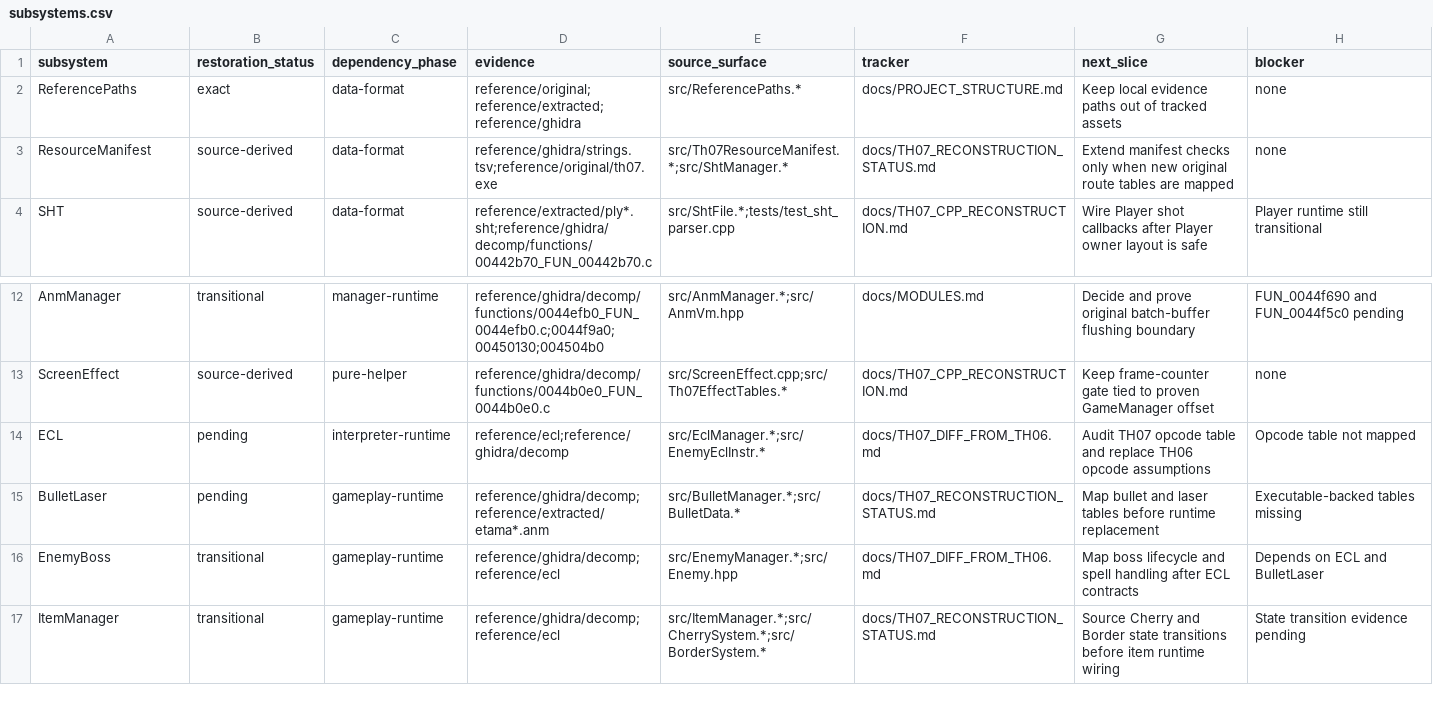
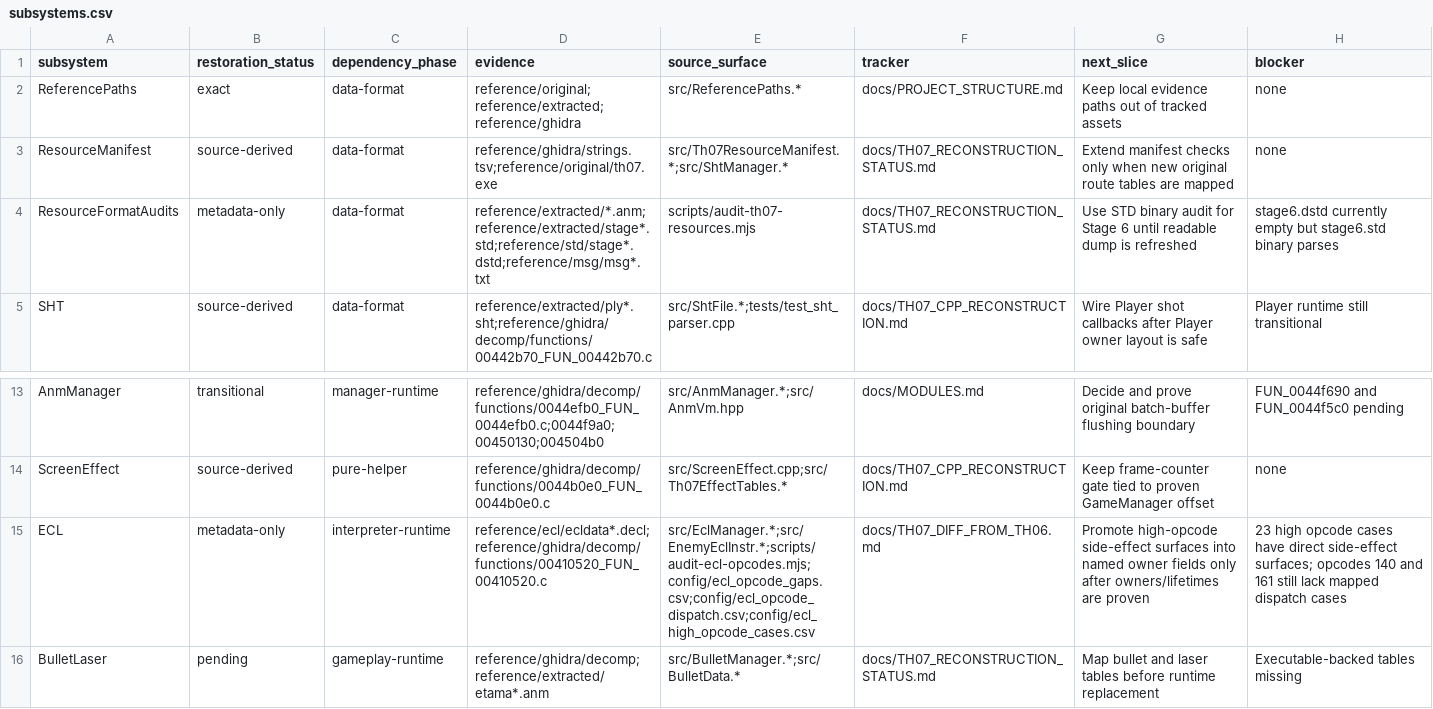
Before and after one commit to AgentMystia/th07-vulkan, a CSV file: config/subsystems.csv, drawn as a sheet; only a part is shown, gaps mark what is left out; the shorter side is filled out with more unchanged rows.

Commit message:
Audit TH07 ECL and resource foundations

```diff
--- a/config/subsystems.csv
+++ b/config/subsystems.csv
@@ -3,2 +3,3 @@ ReferencePaths,exact,data-format,reference/original;reference/extracted;referenc
 ResourceManifest,source-derived,data-format,reference/ghidra/strings.tsv;reference/original/th07.exe,src/Th07ResourceManifest.*;src/ShtManager.*,docs/TH07_RECONSTRUCTION_STATUS.md,Extend manifest checks only when new original route tables are mapped,none
+ResourceFormatAudits,metadata-only,data-format,reference/extracted/*.anm;reference/extracted/stage*.std;reference/std/stage*.dstd;reference/msg/msg*.txt,scripts/audit-th07-resources.mjs,docs/TH07_RECONSTRUCTION_STATUS.md,Use STD binary audit for Stage 6 until readable dump is refreshed,stage6.dstd currently empty but stage6.std binary parses
 SHT,source-derived,data-format,reference/extracted/ply*.sht;reference/ghidra/decomp/functions/00442b70_FUN_00442b70.c,src/ShtFile.*;tests/test_sht_parser.cpp,docs/TH07_CPP_RECONSTRUCTION.md,Wire Player shot callbacks after Player owner layout is safe,Player runtime still transitional
@@ -13,3 +14,3 @@ AnmManager,transitional,manager-runtime,reference/ghidra/decomp/functions/0044ef
 ScreenEffect,source-derived,pure-helper,reference/ghidra/decomp/functions/0044b0e0_FUN_0044b0e0.c,src/ScreenEffect.cpp;src/Th07EffectTables.*,docs/TH07_CPP_RECONSTRUCTION.md,Keep frame-counter gate tied to proven GameManager offset,none
-ECL,pending,interpreter-runtime,reference/ecl;reference/ghidra/decomp,src/EclManager.*;src/EnemyEclInstr.*,docs/TH07_DIFF_FROM_TH06.md,Audit TH07 opcode table and replace TH06 opcode assumptions,Opcode table not mapped
+ECL,metadata-only,interpreter-runtime,reference/ecl/ecldata*.decl;reference/ghidra/decomp/functions/00410520_FUN_00410520.c,src/EclManager.*;src/EnemyEclInstr.*;scripts/audit-ecl-opcodes.mjs;config/ecl_opcode_gaps.csv;config/ecl_opcode_dispatch.csv;config/ecl_high_opcode_cases.csv,docs/TH07_DIFF_FROM_TH06.md,Promote high-opcode side-effect surfaces into named owner fields only after owners/lifetimes are proven,23 high opcode cases have direct side-effect surfaces; opcodes 140 and 161 still lack mapped dispatch cases
 BulletLaser,pending,gameplay-runtime,reference/ghidra/decomp;reference/extracted/etama*.anm,src/BulletManager.*;src/BulletData.*,docs/TH07_RECONSTRUCTION_STATUS.md,Map bullet and laser tables before runtime replacement,Executable-backed tables missing
```
Also changed, not shown: 10 other files.
